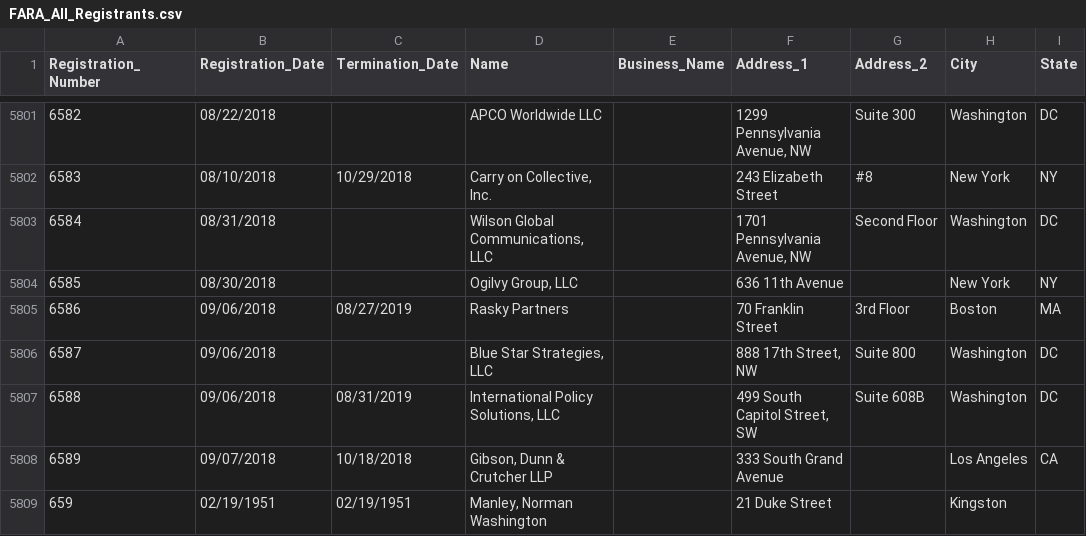
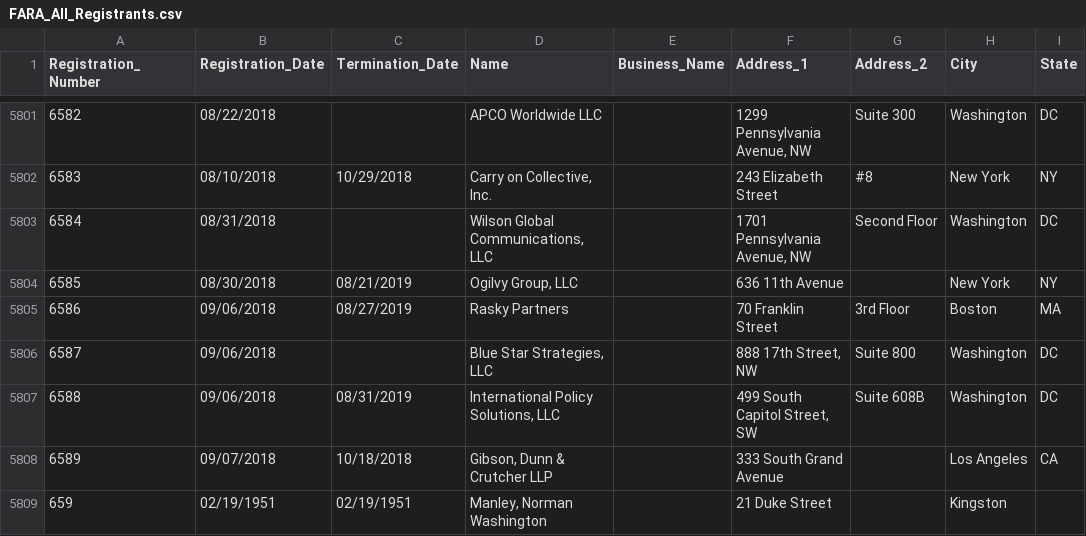
Before and after one commit to simonw/fara-history, a CSV file: FARA_All_Registrants.csv, drawn as a sheet; only a part is shown, gaps mark what is left out; the diff names each change by its address in the sheet, - before the commit and + after, or states it on an @@ line.

Commit message:
1 row changed
  Registration_Number: 6585
    Termination_Date: "" => "08/21/2019"

[skip ci]

```diff
--- a/FARA_All_Registrants.csv
+++ b/FARA_All_Registrants.csv
-C5804 (Termination_Date): (empty)
+C5804 (Termination_Date): 08/21/2019
```
